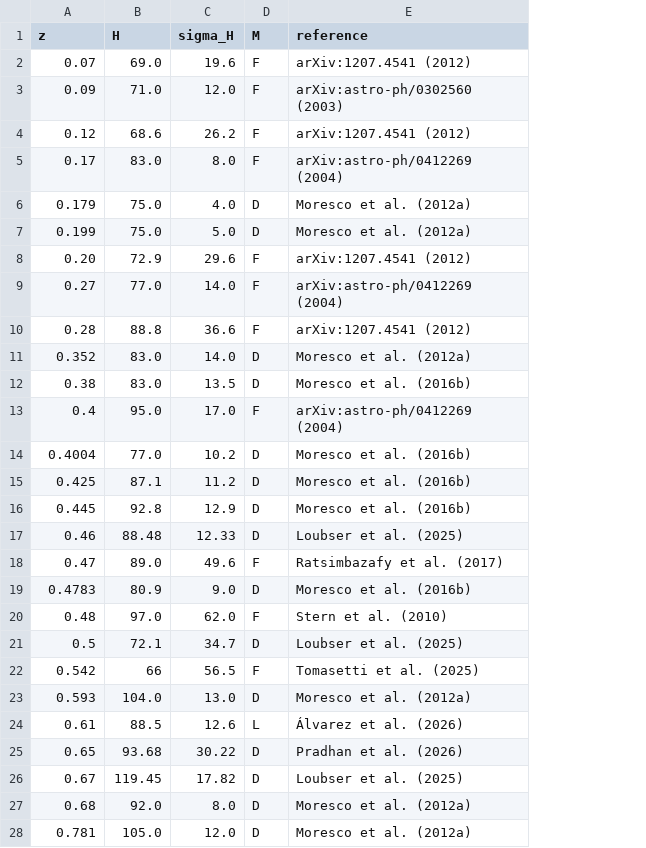
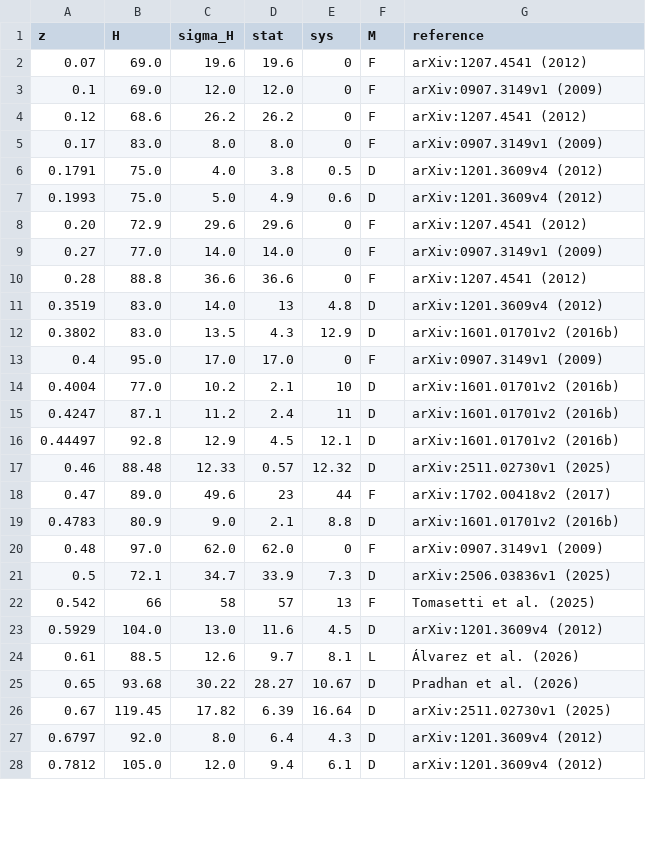
Before and after one commit to franciscotln/cosmology-model-fit, a CSV file: y2005cc/raw-data/data.csv, drawn as a sheet; only a part is shown; removed rows and columns are numbered as before the commit, all else as after; the diff covers the shown part only; the diff names each change by its address in the sheet, - before the commit and + after, or states it on an @@ line.

```diff
--- a/y2005cc/raw-data/data.csv
+++ b/y2005cc/raw-data/data.csv
+column D (stat), row 2: 19.6; rows 4-28: 26.2 | 8.0 | 3.8 | 4.9 | 29.6 | 14.0 | 36.6 | 13 | 4.3 | 17.0 | 2.1 | 2.4 | 4.5 | 0.57 | 23 | 2.1 | 62.0 | 33.9 | 57 | 11.6 | 9.7 | 28.27 | 6.39 | 6.4 | 9.4
+column E (sys), row 2: 0; rows 4-28: 0 | 0 | 0.5 | 0.6 | 0 | 0 | 0 | 4.8 | 12.9 | 0 | 10 | 11 | 12.1 | 12.32 | 44 | 8.8 | 0 | 7.3 | 13 | 4.5 | 8.1 | 10.67 | 16.64 | 4.3 | 6.1
-row 3: 0.09 | 71.0 | 12.0 | F | arXiv:astro-ph/0302560 (2003)
+row 3: 0.1 | 69.0 | 12.0 | 12.0 | 0 | F | arXiv:0907.3149v1 (2009)
-G5 (reference): arXiv:astro-ph/0412269 (2004)
+G5 (reference): arXiv:0907.3149v1 (2009)
-A6 (z): 0.179
+A6 (z): 0.1791
-G6:G7 (reference): Moresco et al. (2012a)
+G6:G7 (reference): arXiv:1201.3609v4 (2012)
-A7 (z): 0.199
+A7 (z): 0.1993
-G9 (reference): arXiv:astro-ph/0412269 (2004)
+G9 (reference): arXiv:0907.3149v1 (2009)
-A11 (z): 0.352
+A11 (z): 0.3519
-G11 (reference): Moresco et al. (2012a)
+G11 (reference): arXiv:1201.3609v4 (2012)
-A12 (z): 0.38
+A12 (z): 0.3802
-G12 (reference): Moresco et al. (2016b)
+G12 (reference): arXiv:1601.01701v2 (2016b)
-G13 (reference): arXiv:astro-ph/0412269 (2004)
+G13 (reference): arXiv:0907.3149v1 (2009)
-G14:G16 (reference): Moresco et al. (2016b)
+G14:G16 (reference): arXiv:1601.01701v2 (2016b)
-A15 (z): 0.425
+A15 (z): 0.4247
-A16 (z): 0.445
+A16 (z): 0.44497
-G17 (reference): Loubser et al. (2025)
+G17 (reference): arXiv:2511.02730v1 (2025)
-G18 (reference): Ratsimbazafy et al. (2017)
+G18 (reference): arXiv:1702.00418v2 (2017)
-G19 (reference): Moresco et al. (2016b)
+G19 (reference): arXiv:1601.01701v2 (2016b)
-G20 (reference): Stern et al. (2010)
+G20 (reference): arXiv:0907.3149v1 (2009)
-G21 (reference): Loubser et al. (2025)
+G21 (reference): arXiv:2506.03836v1 (2025)
-C22 (sigma_H): 56.5
+C22 (sigma_H): 58
-A23 (z): 0.593
+A23 (z): 0.5929
-G23 (reference): Moresco et al. (2012a)
+G23 (reference): arXiv:1201.3609v4 (2012)
-G26 (reference): Loubser et al. (2025)
+G26 (reference): arXiv:2511.02730v1 (2025)
-A27 (z): 0.68
+A27 (z): 0.6797
-G27:G28 (reference): Moresco et al. (2012a)
+G27:G28 (reference): arXiv:1201.3609v4 (2012)
-A28 (z): 0.781
+A28 (z): 0.7812
```
Also changed, not shown: 9 edited cells elsewhere in this file, 15 other files.
